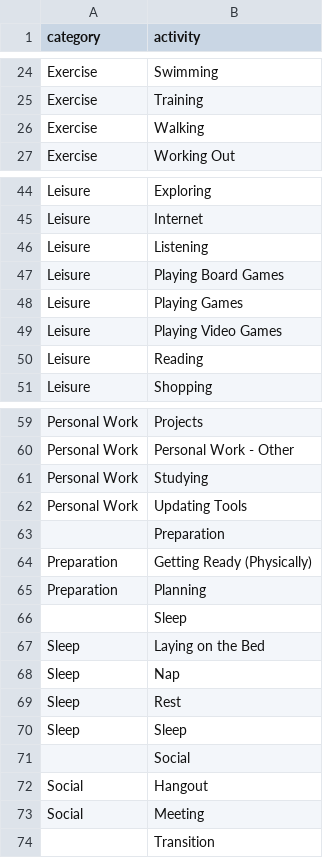
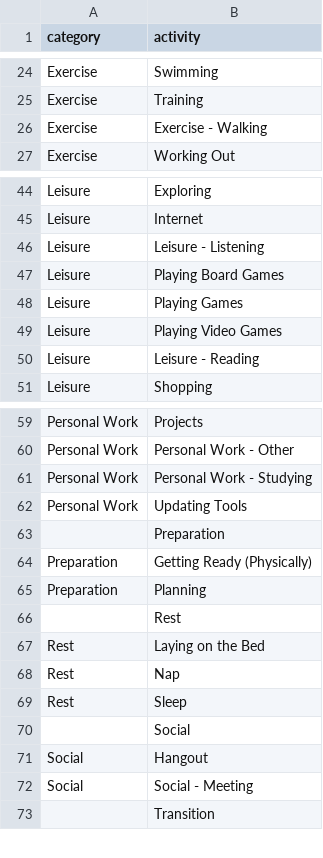
Before and after one commit to jonathanhuang13/prism, a CSV file: api/priv/repo/categories.csv, drawn as a sheet; only a part is shown, gaps mark what is left out; the diff covers the shown part only.

```diff
--- a/api/priv/repo/categories.csv
+++ b/api/priv/repo/categories.csv
@@ -25,3 +25,3 @@ Exercise,Swimming
 Exercise,Training
-Exercise,Walking
+Exercise,Exercise - Walking
 Exercise,Working Out
@@ -45,3 +45,3 @@ Leisure,Exploring
 Leisure,Internet
-Leisure,Listening
+Leisure,Leisure - Listening
 Leisure,Playing Board Games
@@ -49,3 +49,3 @@ Leisure,Playing Games
 Leisure,Playing Video Games
-Leisure,Reading
+Leisure,Leisure - Reading
 Leisure,Shopping
@@ -60,3 +60,3 @@ Personal Work,Projects
 Personal Work,Personal Work - Other
-Personal Work,Studying
+Personal Work,Personal Work - Studying
 Personal Work,Updating Tools
@@ -65,10 +65,9 @@ Preparation,Getting Ready (Physically)
 Preparation,Planning
-,Sleep
-Sleep,Laying on the Bed
-Sleep,Nap
-Sleep,Rest
-Sleep,Sleep
+,Rest
+Rest,Laying on the Bed
+Rest,Nap
+Rest,Sleep
 ,Social
 Social,Hangout
-Social,Meeting
+Social,Social - Meeting
 ,Transition
```
Also changed, not shown: 6 edited cells elsewhere in this file, api/priv/repo/events.csv, 1 other file.
